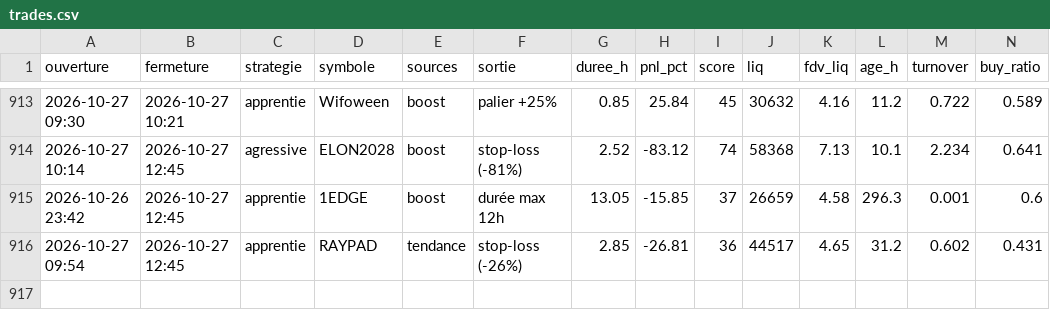
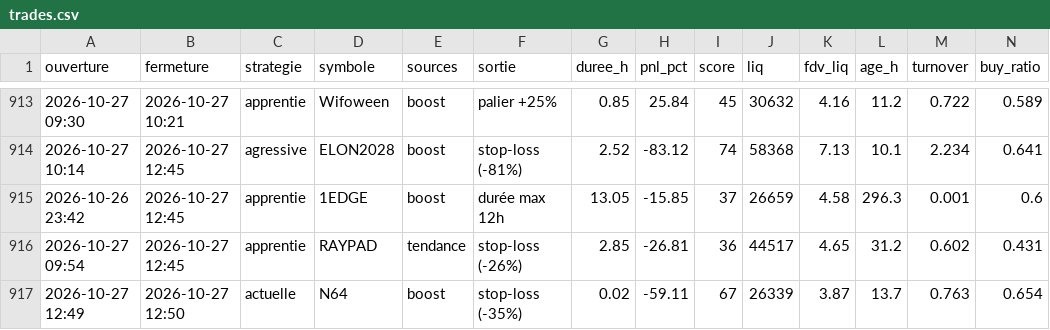
Before and after one commit to oshua888/memebot-, a CSV file: trades.csv, drawn as a sheet; only a part is shown, gaps mark what is left out; rows hold the shown columns only; the diff names each change by its address in the sheet, - before the commit and + after, or states it on an @@ line.

```diff
--- a/trades.csv
+++ b/trades.csv
+row 917: 2026-10-27 12:49 | 2026-10-27 12:50 | actuelle | N64 | boost | stop-loss (-35%) | 0.02 | -59.11 | 67 | 26339 | 3.87 | 13.7 | 0.763 | 0.654
```
Also changed, not shown: journal.csv, 4 other files.
